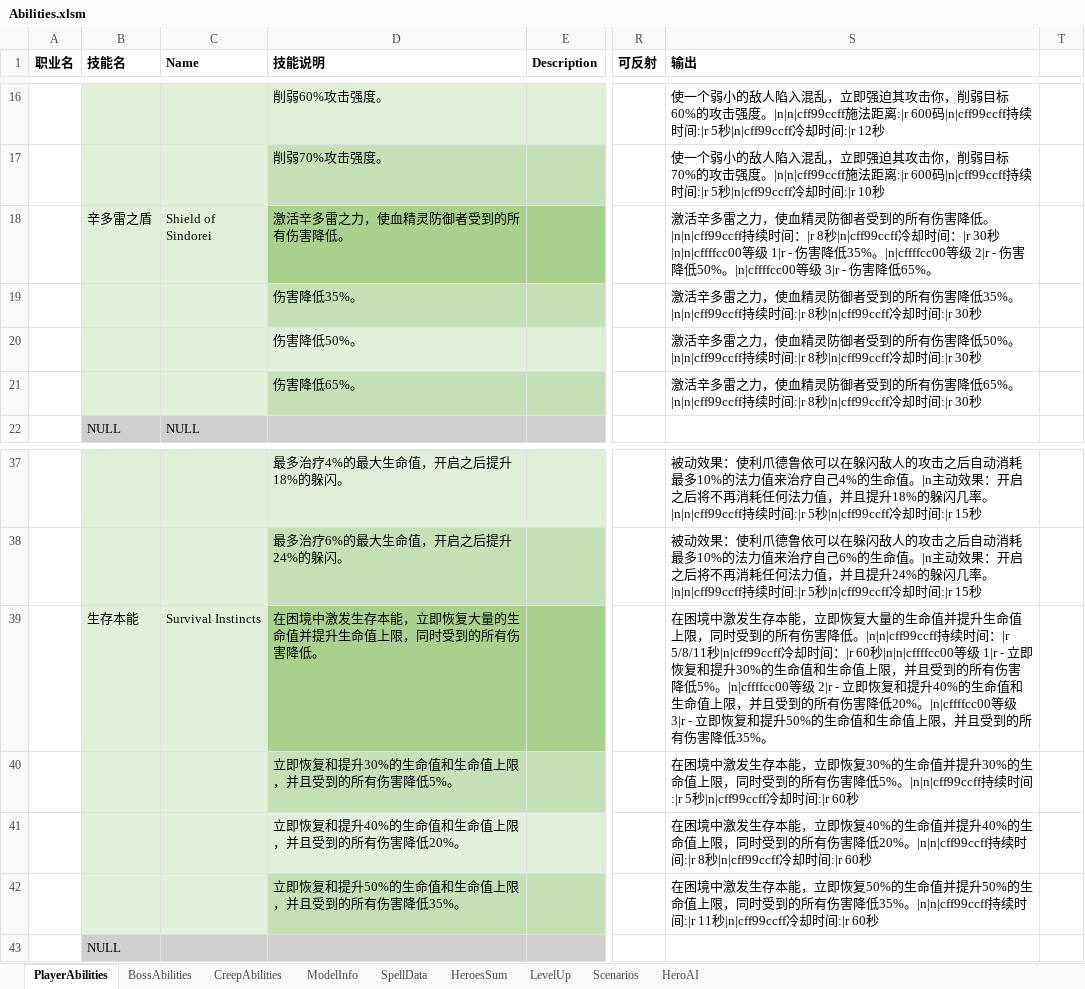
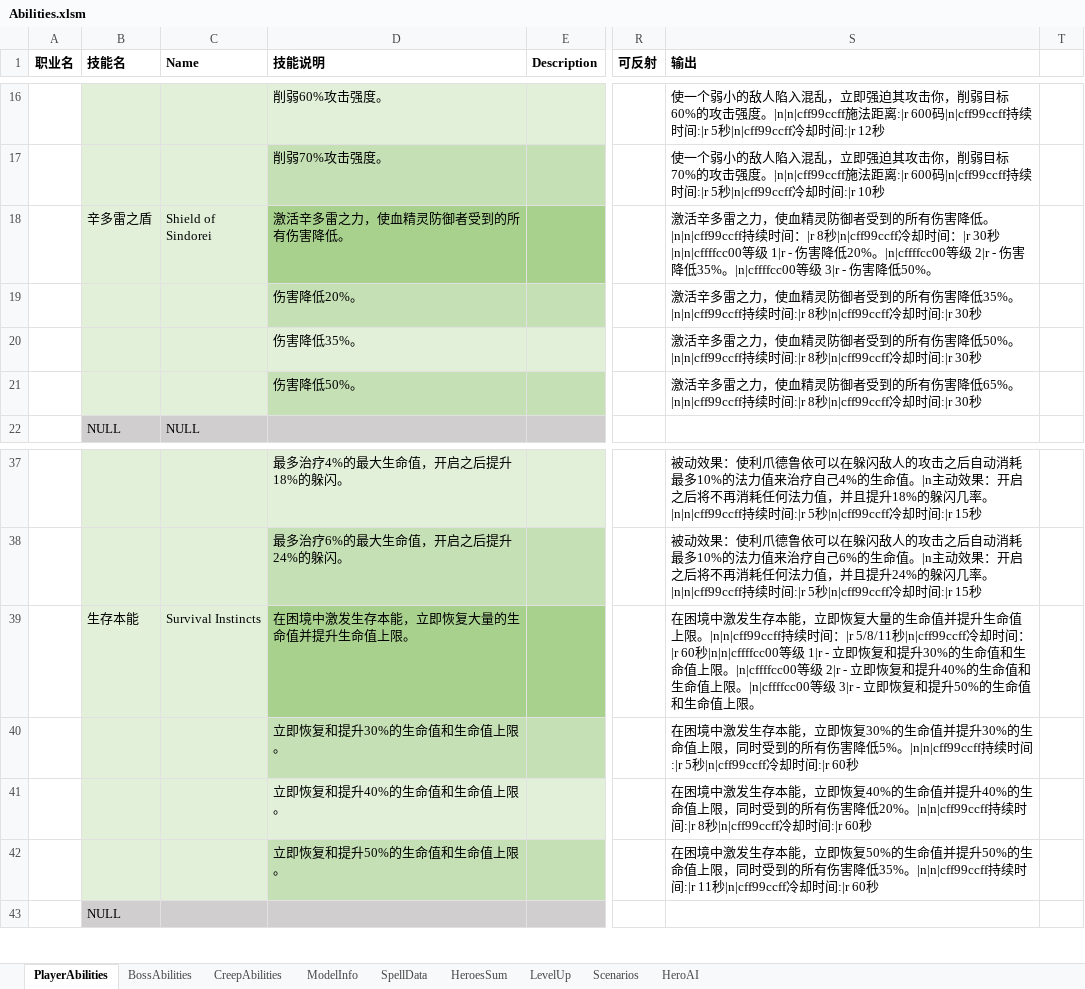
Before and after one commit to yatyricky/Zulaman-WE, an Excel workbook: design/Abilities.xlsm, sheet PlayerAbilities, drawn as a sheet; only a part is shown, gaps mark what is left out; values as stored, in another font and other column widths than the file's, no borders; the diff names each change by its address in the sheet, - before the commit and + after, or states it on an @@ line.

```diff
--- a/design/Abilities.xlsm (sheet PlayerAbilities)
+++ b/design/Abilities.xlsm (sheet PlayerAbilities)
-S18 (输出): …伤害降低35%。|n|cffffcc00等级 2|r - 伤害降低50%。|n|cffffcc00等级 3|r - 伤害降低65%。
+S18 (输出): …伤害降低20%。|n|cffffcc00等级 2|r - 伤害降低35%。|n|cffffcc00等级 3|r - 伤害降低50%。
-D19 (技能说明): 伤害降低35%。
+D19 (技能说明): 伤害降低20%。
-D20 (技能说明): 伤害降低50%。
+D20 (技能说明): 伤害降低35%。
-D21 (技能说明): 伤害降低65%。
+D21 (技能说明): 伤害降低50%。
-D39 (技能说明): 在困境中激发生存本能，立即恢复大量的生命值并提升生命值上限，同时受到的所有伤害降低。
+D39 (技能说明): 在困境中激发生存本能，立即恢复大量的生命值并提升生命值上限。
-S39 (输出): …命值上限，同时受到的所有伤害降低。|n|n|cff99ccff持续时间：|r 5/8/11秒|n|cff99ccff冷却时间：|r 60秒|n|n|cffffcc00等级 1|r - 立即恢复和提升30%的生命值和生命值上限，并且受到的所有伤害降低5%。|n|cffffcc00等级 2|r - 立即恢复和提升40%的生命值和生命值上限，并且受到的所有伤害降低20%。|n|cffffcc00等级 3|r - 立即恢复和提升50%的生命值和生命值上限，并且受到的所有伤害降低35%。
+S39 (输出): …命值上限。|n|n|cff99ccff持续时间：|r 5/8/11秒|n|cff99ccff冷却时间：|r 60秒|n|n|cffffcc00等级 1|r - 立即恢复和提升30%的生命值和生命值上限。|n|cffffcc00等级 2|r - 立即恢复和提升40%的生命值和生命值上限。|n|cffffcc00等级 3|r - 立即恢复和提升50%的生命值和生命值上限。
-D40 (技能说明): 立即恢复和提升30%的生命值和生命值上限，并且受到的所有伤害降低5%。
+D40 (技能说明): 立即恢复和提升30%的生命值和生命值上限。
-D41 (技能说明): 立即恢复和提升40%的生命值和生命值上限，并且受到的所有伤害降低20%。
+D41 (技能说明): 立即恢复和提升40%的生命值和生命值上限。
-D42 (技能说明): 立即恢复和提升50%的生命值和生命值上限，并且受到的所有伤害降低35%。
+D42 (技能说明): 立即恢复和提升50%的生命值和生命值上限。
```
Also changed, not shown: design/Items.xlsm, 7 other files.
